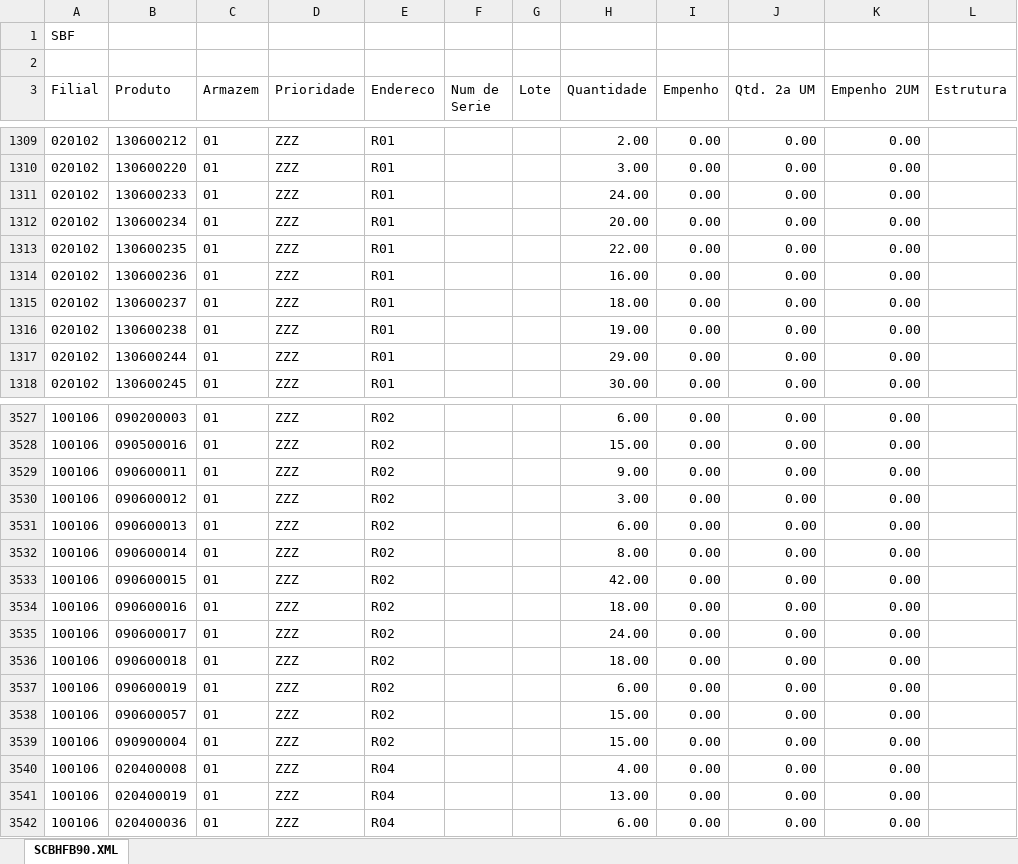
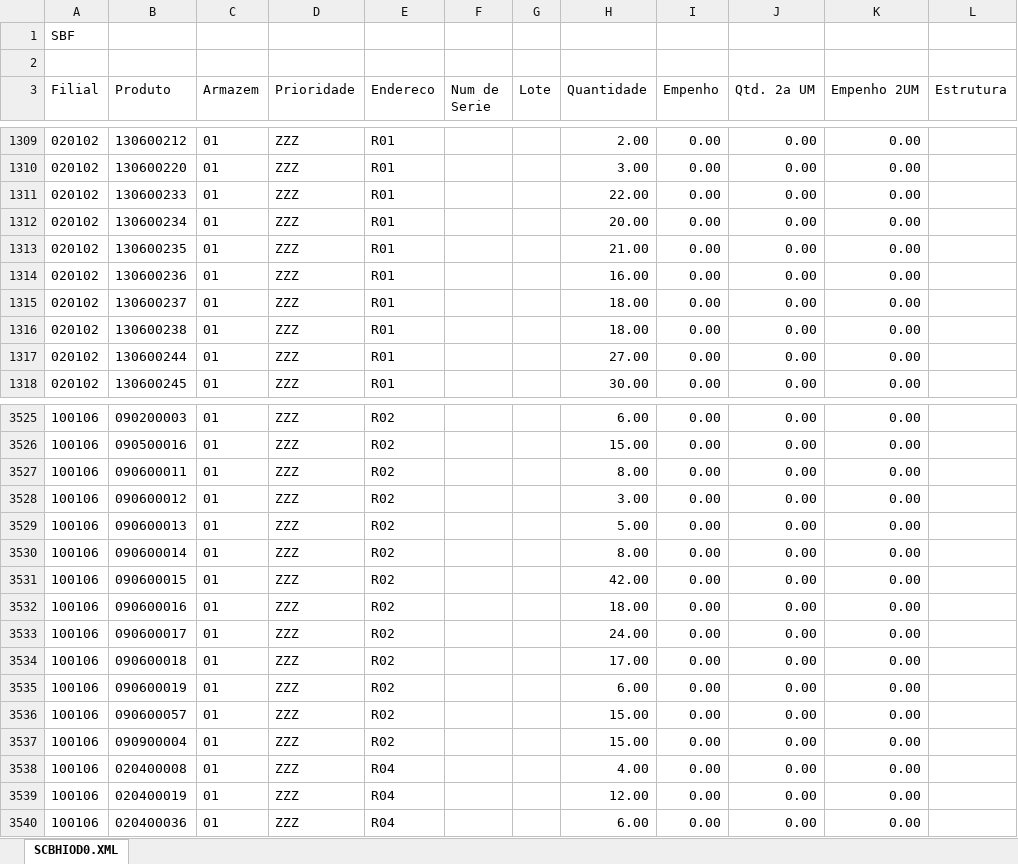
Before and after one commit to kaiquesiqueira-tech/CONSULTOR-PRODUTOS, an Excel workbook: dados/SALDO_POR_ENDEREÇO.xlsx, sheet SCBHIOD0.XML, drawn as a sheet; only a part is shown, gaps mark what is left out; values as stored, in another font and other column widths than the file's, no borders; addresses are those after the commit; the diff covers the shown part only; the diff names each change by its address in the sheet, - before the commit and + after, or states it on an @@ line.

```diff
--- a/dados/SALDO_POR_ENDEREÇO.xlsx (sheet SCBHIOD0.XML)
+++ b/dados/SALDO_POR_ENDEREÇO.xlsx (sheet SCBHIOD0.XML)
-sheet tab: SCBHFB90.XML
+sheet tab: SCBHIOD0.XML
-H1311 (Quantidade): 24.00
+H1311 (Quantidade): 22.00
-H1313 (Quantidade): 22.00
+H1313 (Quantidade): 21.00
-H1316 (Quantidade): 19.00
+H1316 (Quantidade): 18.00
-H1317 (Quantidade): 29.00
+H1317 (Quantidade): 27.00
-H3527 (Quantidade): 9.00
+H3527 (Quantidade): 8.00
-H3529 (Quantidade): 6.00
+H3529 (Quantidade): 5.00
-H3534 (Quantidade): 18.00
+H3534 (Quantidade): 17.00
-H3539 (Quantidade): 13.00
+H3539 (Quantidade): 12.00
```
Also changed, not shown: 2 removed rows and 82 edited cells elsewhere in this sheet, 3 other files.
